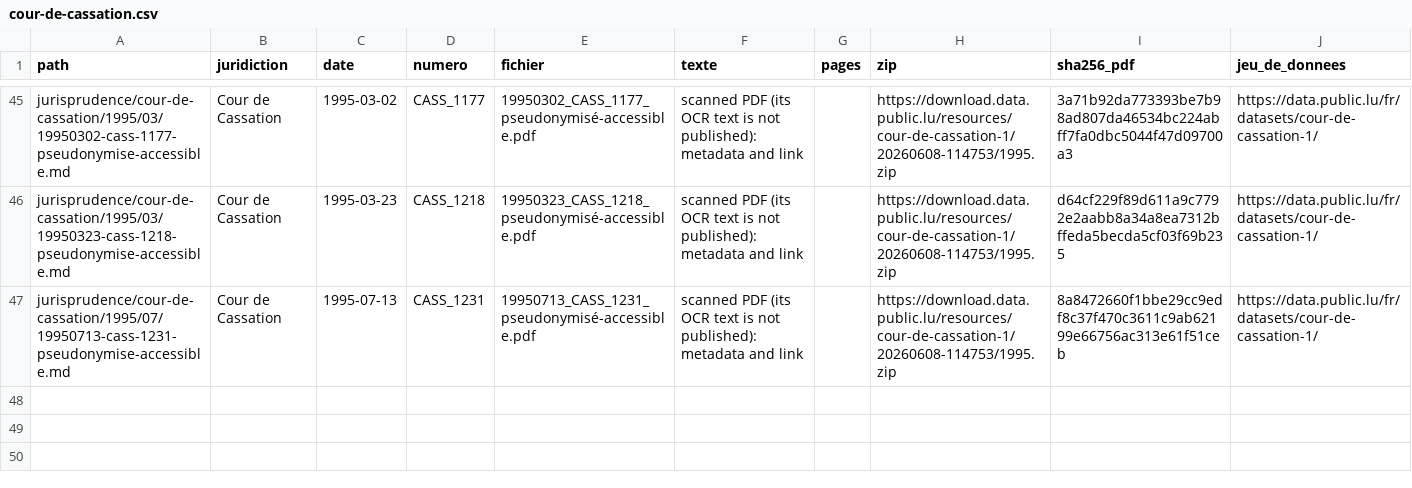
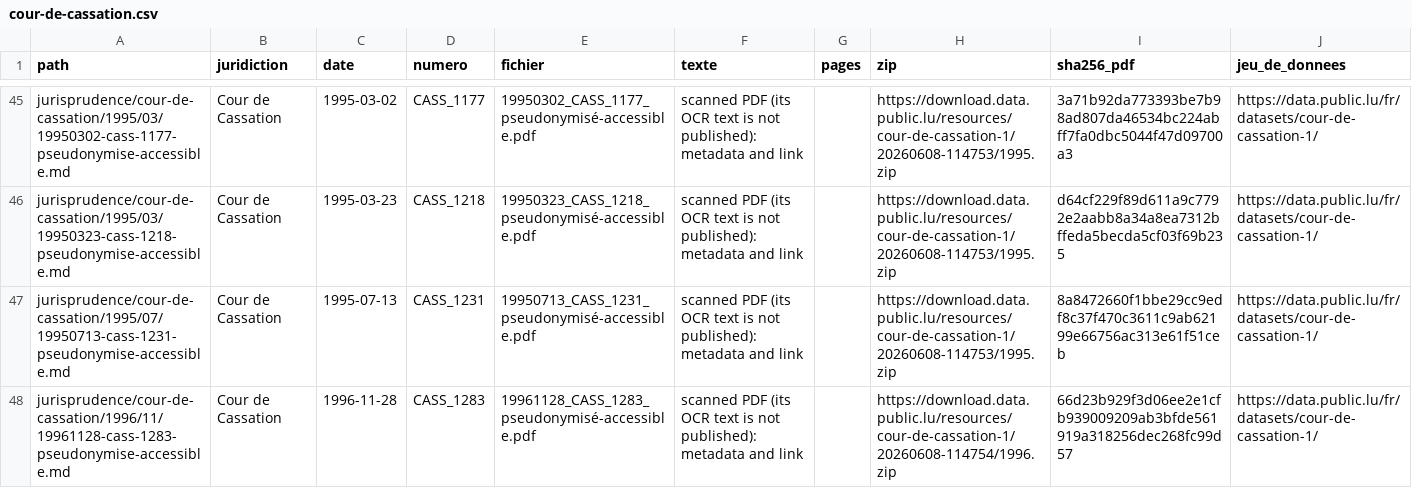
Before and after one commit to lexifina/luxembourg-law, a CSV file: data/jurisprudence/cour-de-cassation.csv, drawn as a sheet; only a part is shown, gaps mark what is left out; the diff names each change by its address in the sheet, - before the commit and + after, or states it on an @@ line.

Commit message:
Liste des décisions : Cour de Cassation (47 décisions)
Kind: documentation
In-force: 2026-11-13

```diff
--- a/data/jurisprudence/cour-de-cassation.csv
+++ b/data/jurisprudence/cour-de-cassation.csv
+row 48: jurisprudence/cour-de-cassation/1996/11/19961128-cass-1283-pseudonymise-accessible.md | Cour de Cassation | 1996-11-28 | CASS_1283 | 19961128_CASS_1283_pseudonymisé-accessible.pdf | scanned PDF (its OCR text is not published): metadata and link |  | https://download.data.public.lu/resources/cour-de-cassation-1/20260608-114754/1996.zip | 66d23b929f3d06ee2e1cfb939009209ab3bfde561919a318256dec268fc99d57 | https://data.public.lu/fr/datasets/cour-de-cassation-1/
```
